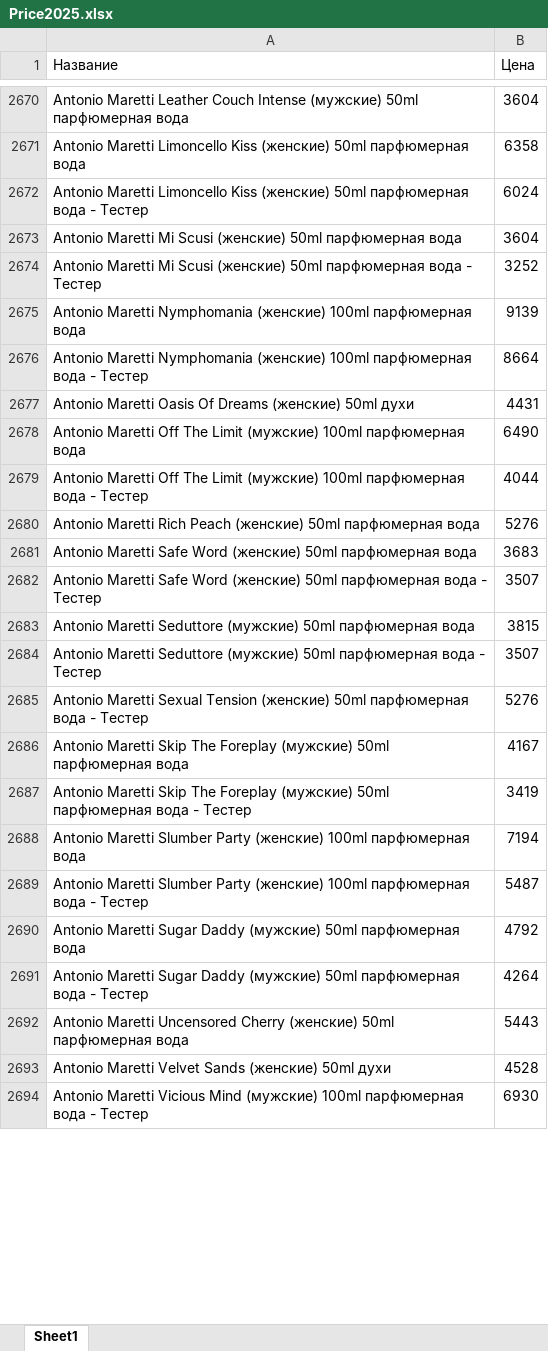
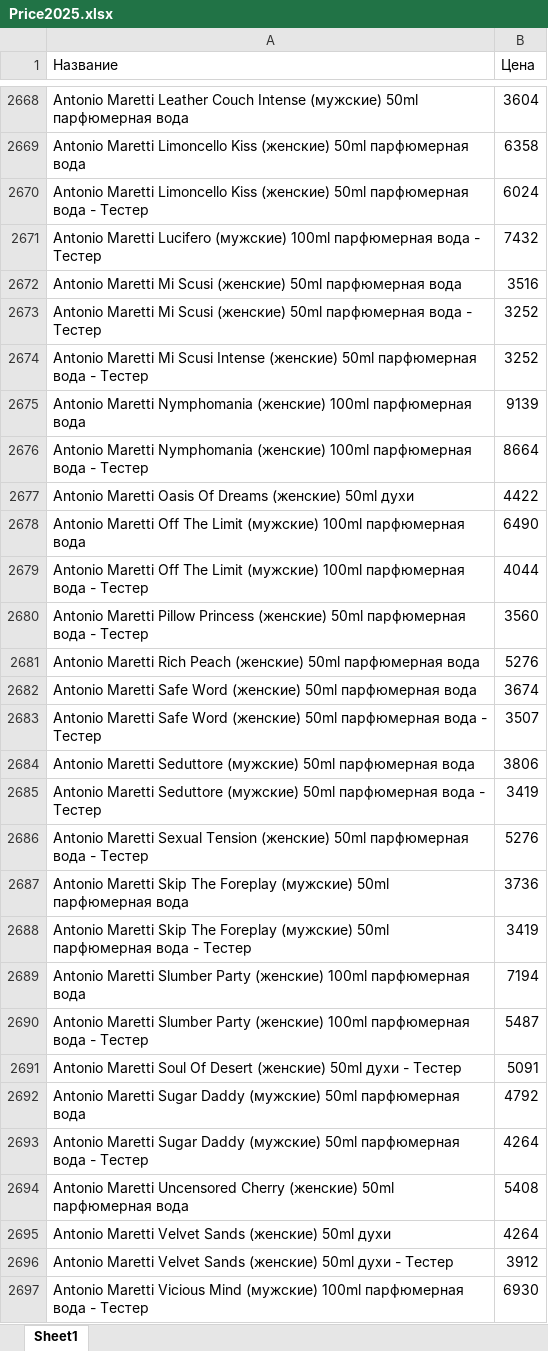
Before and after one commit to dykparf/PL, an Excel workbook: Price2025.xlsx, sheet Sheet1, drawn as a sheet; only a part is shown, gaps mark what is left out; values as stored, in another font and other column widths than the file's, no borders; addresses are those after the commit; the diff covers the shown part only; the diff names each change by its address in the sheet, - before the commit and + after, or states it on an @@ line.

```diff
--- a/Price2025.xlsx (sheet Sheet1)
+++ b/Price2025.xlsx (sheet Sheet1)
+row 2671: Antonio Maretti Lucifero (мужские) 100ml парфюмерная вода - Тестер | 7432
-B2672 (Цена): 3604
+B2672 (Цена): 3516
+row 2674: Antonio Maretti Mi Scusi Intense (женские) 50ml парфюмерная вода - Тестер | 3252
-B2677 (Цена): 4431
+B2677 (Цена): 4422
+row 2680: Antonio Maretti Pillow Princess (женские) 50ml парфюмерная вода - Тестер | 3560
-B2682 (Цена): 3683
+B2682 (Цена): 3674
-B2684 (Цена): 3815
+B2684 (Цена): 3806
-B2685 (Цена): 3507
+B2685 (Цена): 3419
-B2687 (Цена): 4167
+B2687 (Цена): 3736
+row 2691: Antonio Maretti Soul Of Desert (женские) 50ml духи - Тестер | 5091
-B2694 (Цена): 5443
+B2694 (Цена): 5408
-B2695 (Цена): 4528
+B2695 (Цена): 4264
+row 2696: Antonio Maretti Velvet Sands (женские) 50ml духи - Тестер | 3912
```
Also changed, not shown: 138 added rows, 133 removed rows and 1221 edited cells elsewhere in this sheet.
